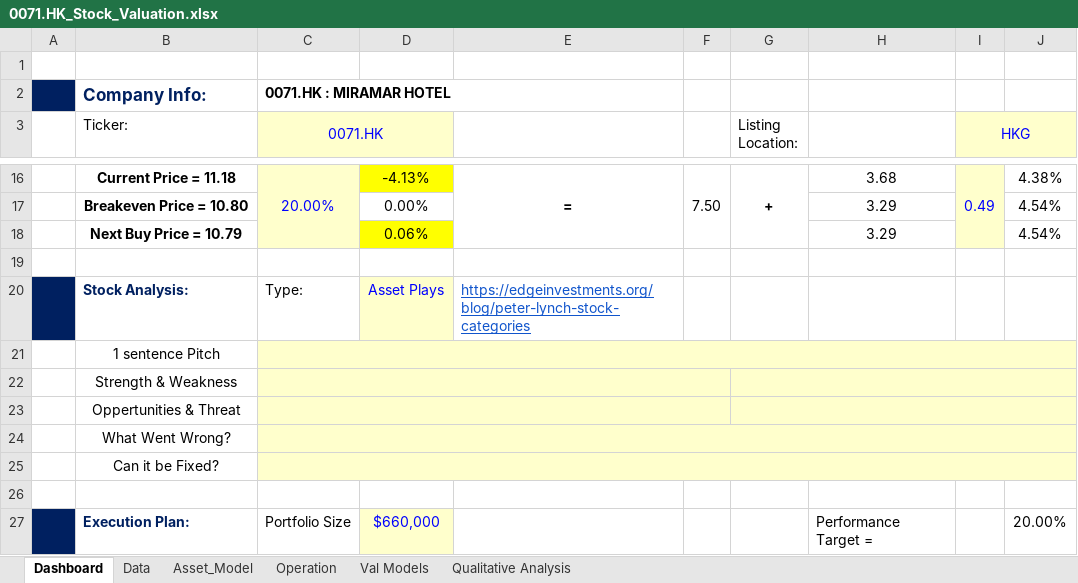
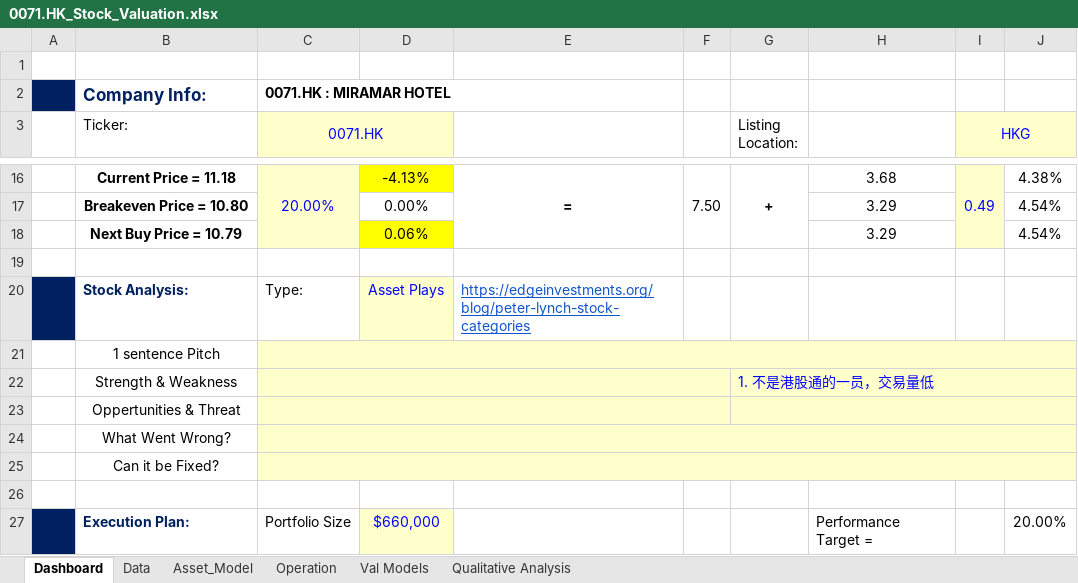
Before and after one commit to JerryChenz/Invest_Proc_v2, an Excel workbook: financial_models/Opportunities/0071.HK_Stock_Valuation.xlsx, sheet Dashboard, drawn as a sheet; only a part is shown, gaps mark what is left out; values as stored, in another font and other column widths than the file's, no borders; conditional formats not drawn; the diff names each change by its address in the sheet, - before the commit and + after, or states it on an @@ line.

Commit message:
Updated the models

```diff
--- a/financial_models/Opportunities/0071.HK_Stock_Valuation.xlsx (sheet Dashboard)
+++ b/financial_models/Opportunities/0071.HK_Stock_Valuation.xlsx (sheet Dashboard)
-G22 (Listing Location:): (empty)
+G22 (Listing Location:): 1. 不是港股通的一员，交易量低
```
Also changed, not shown: financial_models/Opportunities/6601.HK_Stock_Valuation.xlsx, 1 other file.
